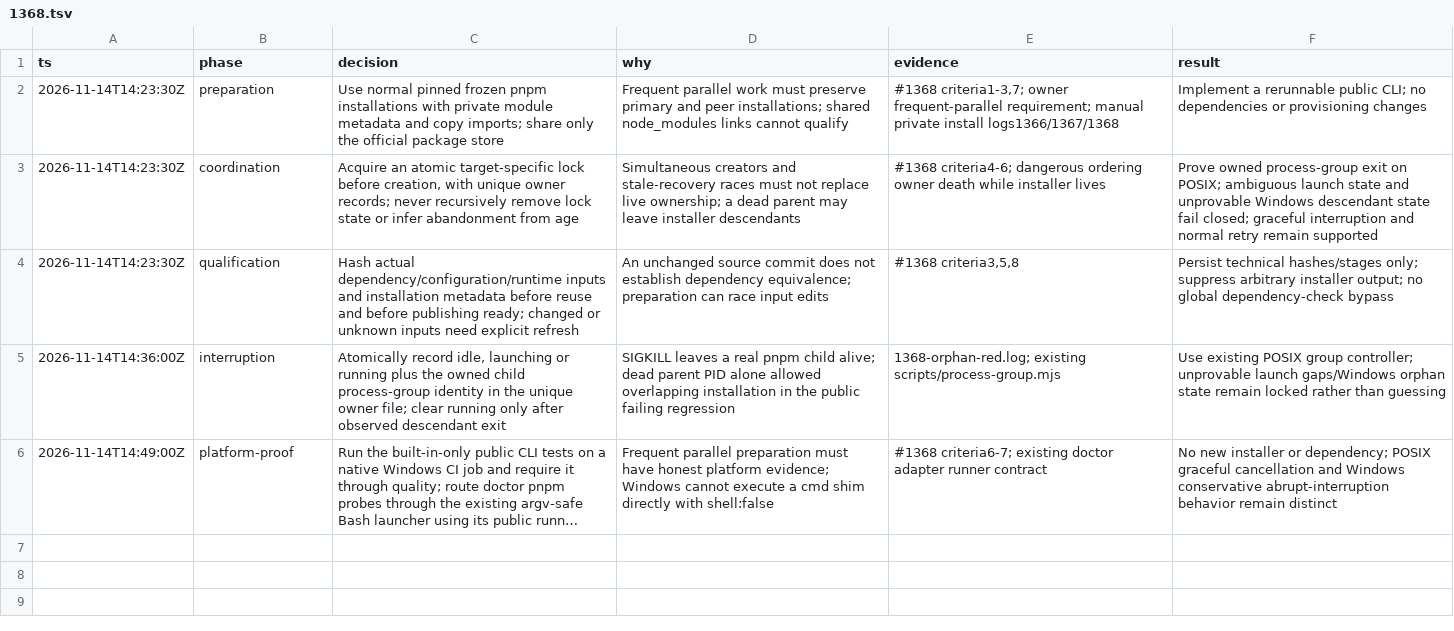
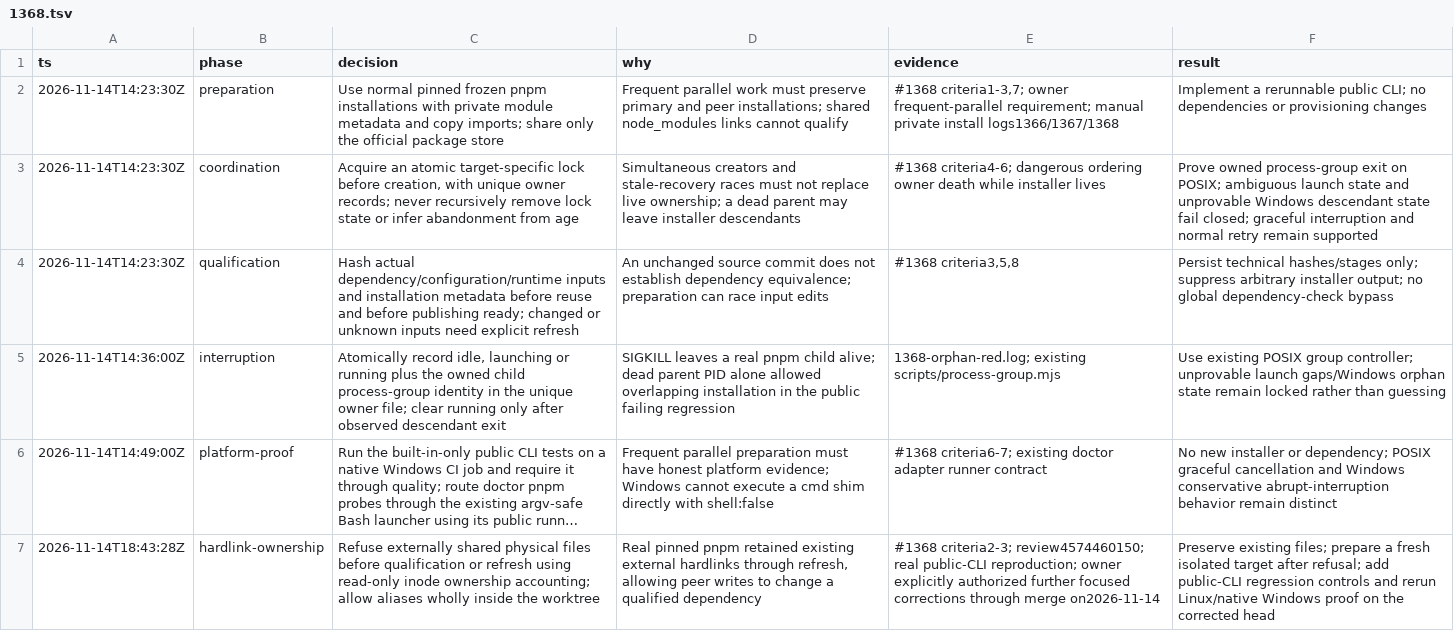
Before and after one commit to Prisma-Prim/PRISMA-PRIM-Suite, a TSV file: .audit/1368.tsv, drawn as a sheet; long unchanged cells end in …; the diff names each change by its address in the sheet, - before the commit and + after, or states it on an @@ line.

Commit message:
docs(audit): record owner-approved hardlink isolation correction

```diff
--- a/.audit/1368.tsv
+++ b/.audit/1368.tsv
+row 7: 2026-11-14T18:43:28Z | hardlink-ownership | Refuse externally shared physical files before qualification or refresh using read-only inode ownership accounting; allow aliases wholly inside the worktree | Real pinned pnpm retained existing external hardlinks through refresh, allowing peer writes to change a qualified dependency | #1368 criteria2-3; review4574460150; real public-CLI reproduction; owner explicitly authorized further focused corrections through merge on2026-11-14 | Preserve existing files; prepare a fresh isolated target after refusal; add public-CLI regression controls and rerun Linux/native Windows proof on the corrected head
```
